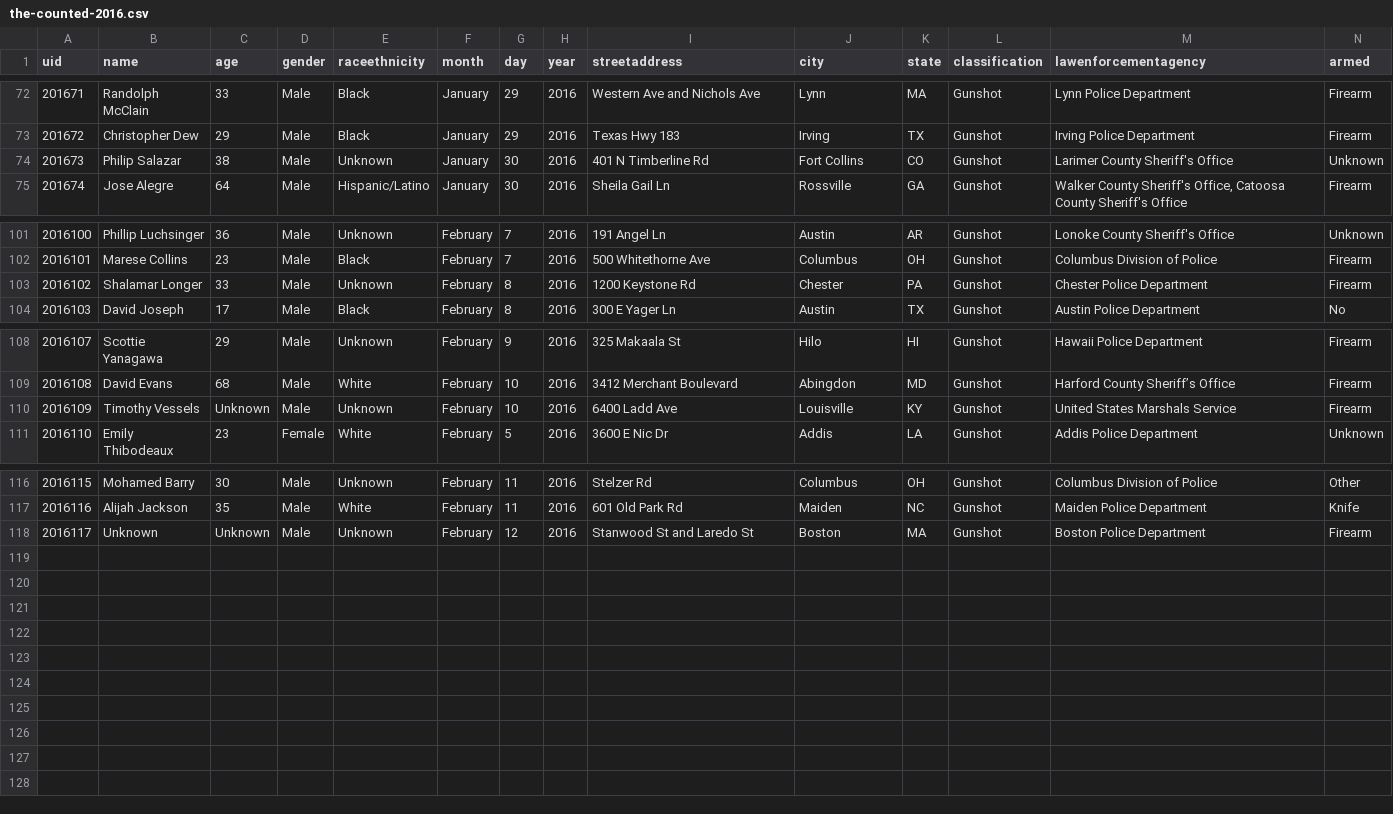
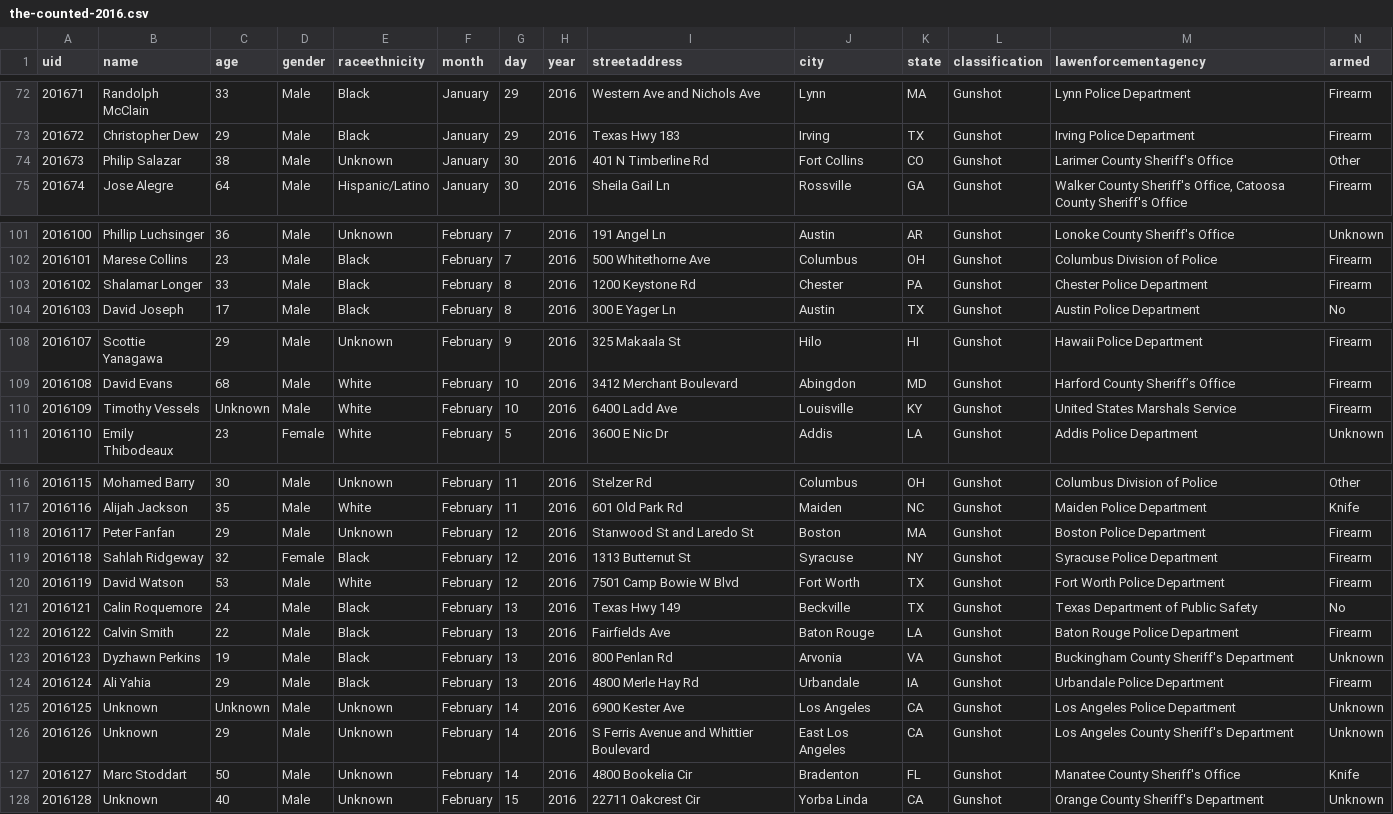
Before and after one commit to tigrevol8888/thecounted, a CSV file: data/the-counted-2016.csv, drawn as a sheet; only a part is shown, gaps mark what is left out; addresses are those after the commit; the diff names each change by its address in the sheet, - before the commit and + after, or states it on an @@ line.

Commit message:
Add latest data from the Guardian's "The Counted"
Taken from https://interactive.guim.co.uk/2015/the-counted/thecounted-data.zip, as requested at 2016-02-16 22:18:55. Content length was 200,498 bytes.

ZIP file contained:

  the-counted-2015.csv
    179,624 bytes
    Last modified 2016-02-16 17:12:26
  the-counted-2016.csv
    20,244 bytes
    Last modified 2016-02-16 17:12:26
  README.txt
    280 bytes
    Last modified 2016-02-16 17:12:26

Response headers were:

  content-length:                200498
  via:                           1.1 varnish
  x-cache:                       MISS
  access-control-expose-headers: Date
  x-amz-id-2:                    VQ2/VV/JXBqly4JYlGlEilsfAgz7SPJMGA/o6NSYcemwIiGIKJ33kEa6JAVGY7m7THW7mLMAPQY=
  accept-ranges:                 bytes
  x-timer:                       S1455661135.131350,VS0,VE55
  server:                        AmazonS3
  last-modified:                 Tue, 16 Feb 2016 22:12:40 GMT
  connection:                    keep-alive
  x-amz-request-id:              38849E32CDF456A7
  x-cache-hits:                  0
  etag:                          "6c634b57c9d179a234389f6912df40de"
  x-served-by:                   cache-iad2131-IAD
  cache-control:                 max-age=20
  date:                          Tue, 16 Feb 2016 22:18:55 GMT
  access-control-allow-origin:   *
  access-control-allow-headers:  Accept,Authorization,Cache-Control,Content-Type,DNT,If-Modified-Since,Keep-Alive,Origin,User-Agent,X-Mx-ReqToken,X-Requested-With
  content-type:                  application/zip
  age:                           0
  access-control-allow-methods:  GET, POST, PUT, DELETE, OPTIONS

```diff
--- a/data/the-counted-2016.csv
+++ b/data/the-counted-2016.csv
-N74 (armed): Unknown
+N74 (armed): Other
-E103 (raceethnicity): Unknown
+E103 (raceethnicity): Black
-E110 (raceethnicity): Unknown
+E110 (raceethnicity): White
+row 118: 2016117 | Peter Fanfan | 29 | Male | Unknown | February | 12 | 2016 | Stanwood St and Laredo St | Boston | MA | Gunshot | Boston Police Department | Firearm
+row 119: 2016118 | Sahlah Ridgeway | 32 | Female | Black | February | 12 | 2016 | 1313 Butternut St | Syracuse | NY | Gunshot | Syracuse Police Department | Firearm
+row 120: 2016119 | David Watson | 53 | Male | White | February | 12 | 2016 | 7501 Camp Bowie W Blvd | Fort Worth | TX | Gunshot | Fort Worth Police Department | Firearm
+row 121: 2016121 | Calin Roquemore | 24 | Male | Black | February | 13 | 2016 | Texas Hwy 149 | Beckville | TX | Gunshot | Texas Department of Public Safety | No
+row 122: 2016122 | Calvin Smith | 22 | Male | Black | February | 13 | 2016 | Fairfields Ave | Baton Rouge | LA | Gunshot | Baton Rouge Police Department | Firearm
+row 123: 2016123 | Dyzhawn Perkins | 19 | Male | Black | February | 13 | 2016 | 800 Penlan Rd | Arvonia | VA | Gunshot | Buckingham County Sheriff's Department | Unknown
+row 124: 2016124 | Ali Yahia | 29 | Male | Black | February | 13 | 2016 | 4800 Merle Hay Rd | Urbandale | IA | Gunshot | Urbandale Police Department | Firearm
@@ column A (uid) renumbered in row 125 @@
-G125 (day): 12
+G125 (day): 14
-I125 (streetaddress): Stanwood St and Laredo St
+I125 (streetaddress): 6900 Kester Ave
-J125 (city): Boston
+J125 (city): Los Angeles
-K125 (state): MA
+K125 (state): CA
-M125 (lawenforcementagency): Boston Police Department
+M125 (lawenforcementagency): Los Angeles Police Department
-N125 (armed): Firearm
+N125 (armed): Unknown
+row 126: 2016126 | Unknown | 29 | Male | Unknown | February | 14 | 2016 | S Ferris Avenue and Whittier Boulevard | East Los Angeles | CA | Gunshot | Los Angeles County Sheriff's Department | Unknown
+row 127: 2016127 | Marc Stoddart | 50 | Male | Unknown | February | 14 | 2016 | 4800 Bookelia Cir | Bradenton | FL | Gunshot | Manatee County Sheriff's Office | Knife
+row 128: 2016128 | Unknown | 40 | Male | Unknown | February | 15 | 2016 | 22711 Oakcrest Cir | Yorba Linda | CA | Gunshot | Orange County Sheriff's Department | Unknown
```
